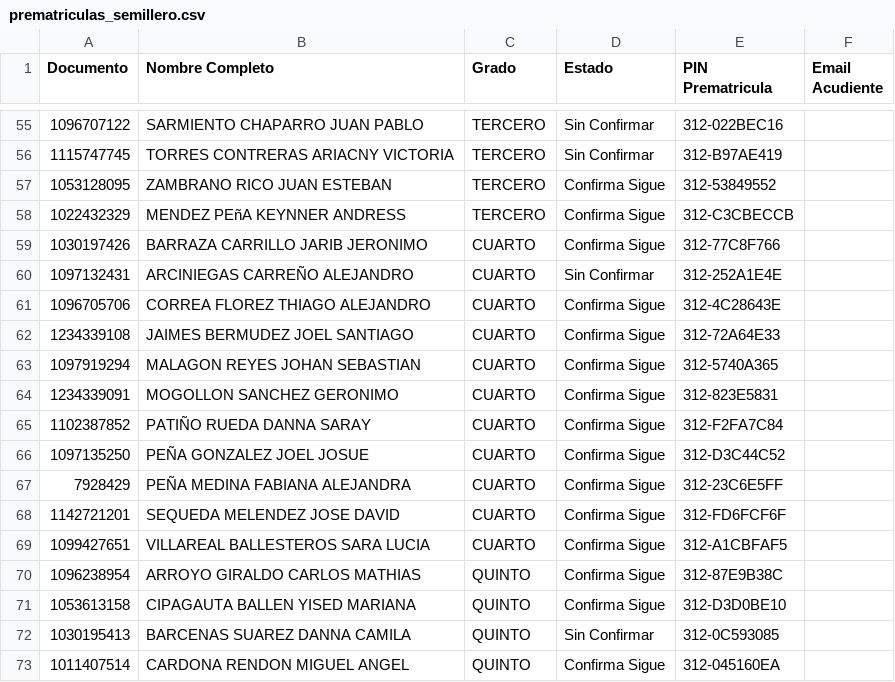
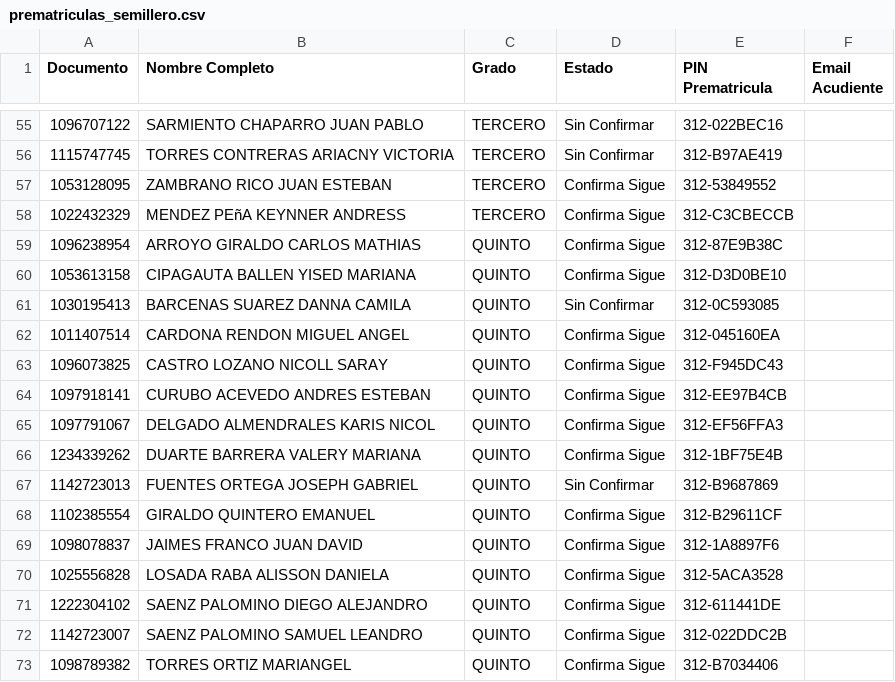
Before and after one commit to csd-digitalweb/sitio-web-csd, a CSV file: src/reserva-cupo/prematriculas_semillero.csv, drawn as a sheet; only a part is shown, gaps mark what is left out; the shorter side is filled out with more unchanged rows; the diff covers the shown part only.

```diff
--- a/src/reserva-cupo/prematriculas_semillero.csv
+++ b/src/reserva-cupo/prematriculas_semillero.csv
@@ -58,13 +58,2 @@
 1022432329;MENDEZ PEñA KEYNNER ANDRESS;TERCERO;Confirma Sigue;312-C3CBECCB;
-1030197426;BARRAZA CARRILLO JARIB JERONIMO;CUARTO;Confirma Sigue;312-77C8F766;
-1097132431;ARCINIEGAS CARREÑO ALEJANDRO;CUARTO;Sin Confirmar;312-252A1E4E;
-1096705706;CORREA FLOREZ THIAGO ALEJANDRO;CUARTO;Confirma Sigue;312-4C28643E;
-1234339108;JAIMES BERMUDEZ JOEL SANTIAGO;CUARTO;Confirma Sigue;312-72A64E33;
-1097919294;MALAGON REYES JOHAN SEBASTIAN;CUARTO;Confirma Sigue;312-5740A365;
-1234339091;MOGOLLON SANCHEZ GERONIMO;CUARTO;Confirma Sigue;312-823E5831;
-1102387852;PATIÑO RUEDA DANNA SARAY;CUARTO;Confirma Sigue;312-F2FA7C84;
-1097135250;PEÑA GONZALEZ JOEL JOSUE;CUARTO;Confirma Sigue;312-D3C44C52;
-7928429;PEÑA MEDINA FABIANA ALEJANDRA;CUARTO;Confirma Sigue;312-23C6E5FF;
-1142721201;SEQUEDA MELENDEZ JOSE DAVID;CUARTO;Confirma Sigue;312-FD6FCF6F;
-1099427651;VILLAREAL BALLESTEROS SARA LUCIA;CUARTO;Confirma Sigue;312-A1CBFAF5;
 1096238954;ARROYO GIRALDO CARLOS MATHIAS;QUINTO;Confirma Sigue;312-87E9B38C;
```
Also changed, not shown: 18 removed rows elsewhere in this file, 1 other file.
